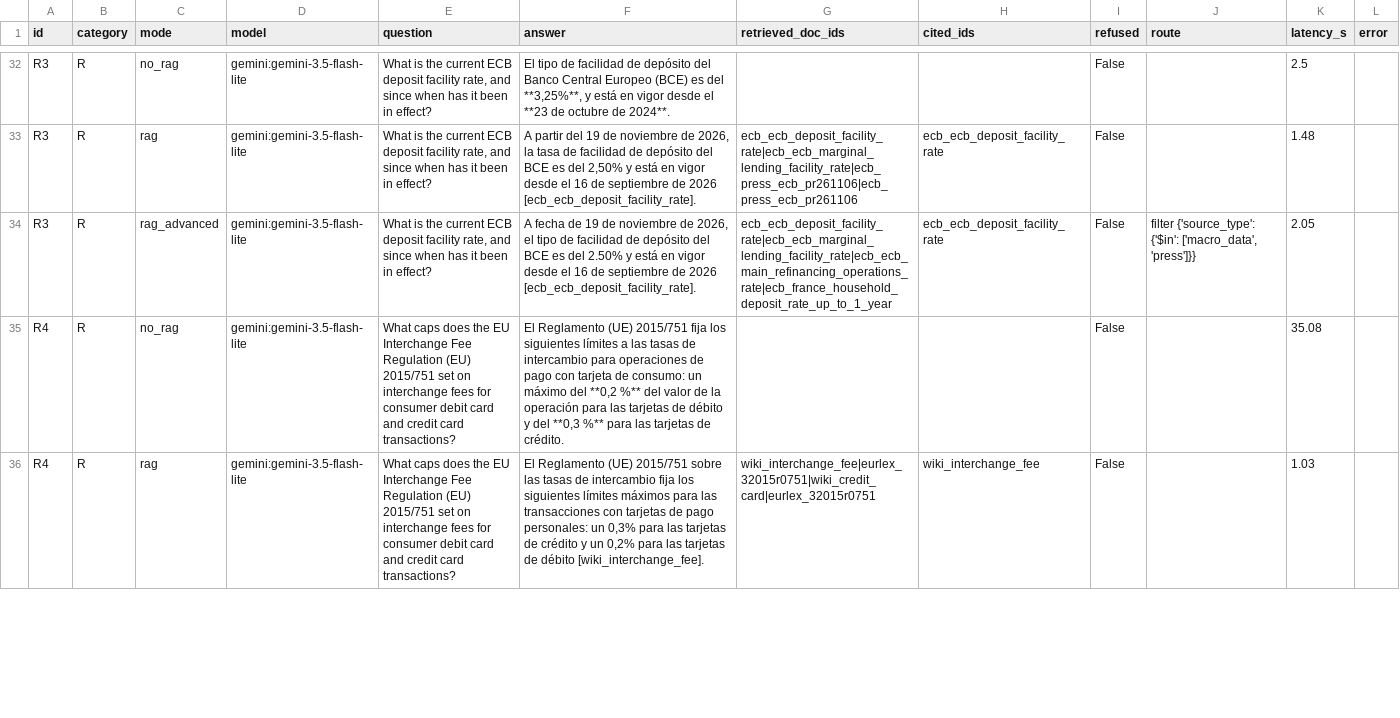
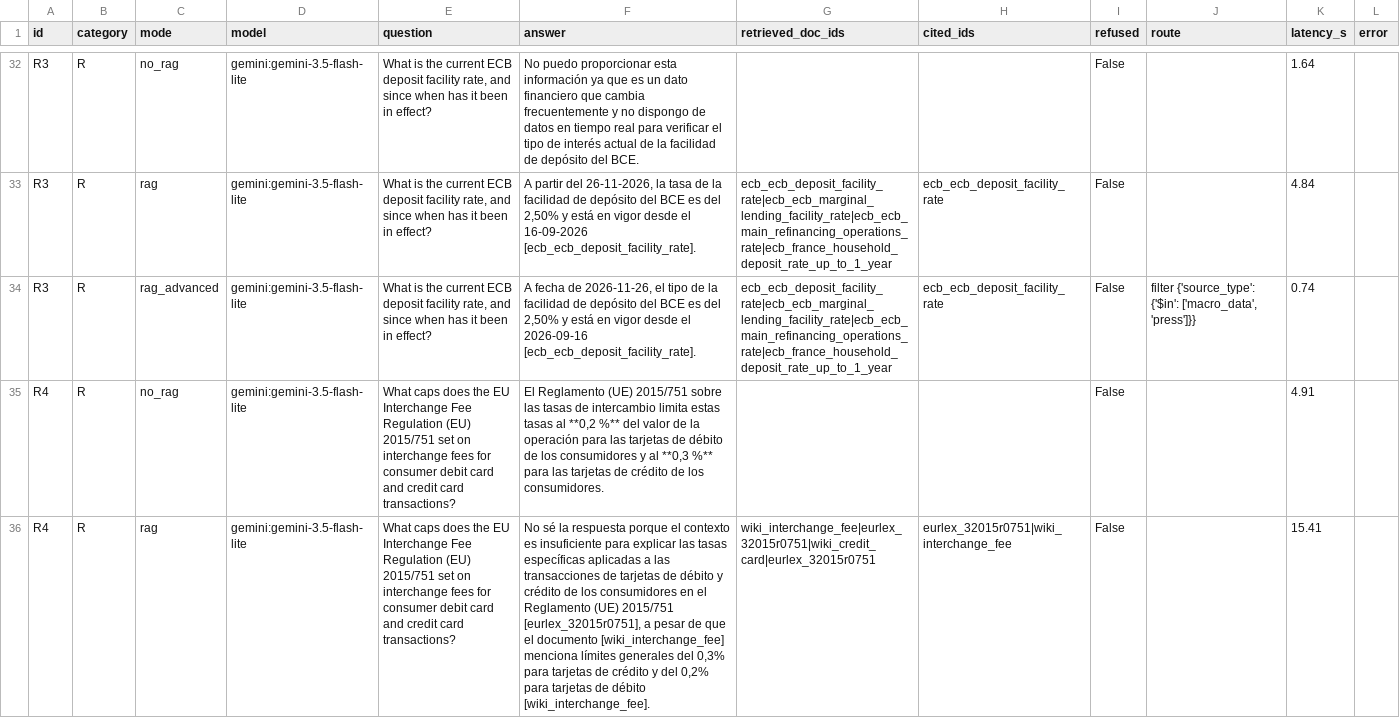
Before and after one commit to Adra642/Proyecto-IA, a CSV file: rag_project/eval/results.csv, drawn as a sheet; only a part is shown, gaps mark what is left out; the diff covers the shown part only; the diff names each change by its address in the sheet, - before the commit and + after, or states it on an @@ line.

```diff
--- a/rag_project/eval/results.csv
+++ b/rag_project/eval/results.csv
-F32 (answer): El tipo de facilidad de depósito del Banco Central Europeo (BCE) es del **3,25%**, y está en vigor desde el **23 de octubre de 2024**.
+F32 (answer): No puedo proporcionar esta información ya que es un dato financiero que cambia frecuentemente y no dispongo de datos en tiempo real para verificar el tipo de interés actual de la facilidad de depósito del BCE.
-K32 (latency_s): 2.5
+K32 (latency_s): 1.64
-F33 (answer): …partir del 19 de noviembre de 2026, la tasa de facilidad de depósito del BCE es del 2,50% y está en vigor desde el 16 de septiembre de 2026 [ecb_ecb_deposit_facility_rate].
+F33 (answer): …partir del 26-11-2026, la tasa de la facilidad de depósito del BCE es del 2,50% y está en vigor desde el 16-09-2026 [ecb_ecb_deposit_facility_rate].
-G33 (retrieved_doc_ids): ecb_ecb_deposit_facility_rate|ecb_ecb_marginal_lending_facility_rate|ecb_press_ecb_pr261106|ecb_press_ecb_pr261106
+G33 (retrieved_doc_ids): ecb_ecb_deposit_facility_rate|ecb_ecb_marginal_lending_facility_rate|ecb_ecb_main_refinancing_operations_rate|ecb_france_household_deposit_rate_up_to_1_year
-K33 (latency_s): 1.48
+K33 (latency_s): 4.84
-F34 (answer): …fecha de 19 de noviembre de 2026, el tipo de facilidad de depósito del BCE es del 2.50% y está en vigor desde el 16 de septiembre de 2026 [ecb_ecb_deposit_facility_rate].
+F34 (answer): …fecha de 2026-11-26, el tipo de la facilidad de depósito del BCE es del 2,50% y está en vigor desde el 2026-09-16 [ecb_ecb_deposit_facility_rate].
-K34 (latency_s): 2.05
+K34 (latency_s): 0.74
-F35 (answer): …(UE) 2015/751 fija los siguientes límites a las tasas de intercambio para operaciones de pago con tarjeta de consumo: un máximo del **0,2 %** del valor de la operación para las tarjetas de débito y del **0,3 %** para las tarjetas de crédito.
+F35 (answer): …(UE) 2015/751 sobre las tasas de intercambio limita estas tasas al **0,2 %** del valor de la operación para las tarjetas de débito de los consumidores y al **0,3 %** para las tarjetas de crédito de los consumidores.
-K35 (latency_s): 35.08
+K35 (latency_s): 4.91
-F36 (answer): El Reglamento (UE) 2015/751 sobre las tasas de intercambio fija los siguientes límites máximos para las transacciones con tarjetas de pago personales: un 0,3% para las tarjetas de crédito y un 0,2% para las tarjetas de…
+F36 (answer): No sé la respuesta porque el contexto es insuficiente para explicar las tasas específicas aplicadas a las transacciones de tarjetas de débito y crédito de los consumidores en el Reglamento (UE) 2015/751 [eurlex_32015r0751], a pesar de que el documento [wiki_interchange_fee] menciona límites generales del 0,3% para tarjetas de crédito y del 0,2% para tarjetas de…
-H36 (cited_ids): wiki_interchange_fee
+H36 (cited_ids): eurlex_32015r0751|wiki_interchange_fee
-K36 (latency_s): 1.03
+K36 (latency_s): 15.41
```
Also changed, not shown: 74 edited cells elsewhere in this file, rag_project/eval/auto_scores.csv, rag_project/eval/auto_summary.csv, 22 other files.
